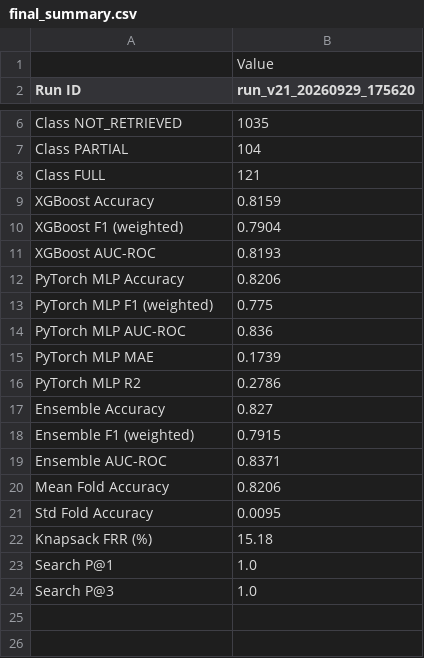
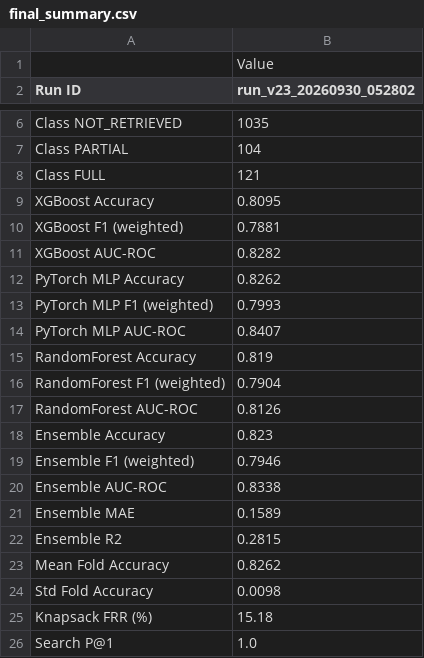
Before and after one commit to abdul9866/recoverai, a CSV file: outputs/final_summary.csv, drawn as a sheet; only a part is shown, gaps mark what is left out; the shorter side is filled out with more unchanged rows; removed rows and columns are numbered as before the commit, all else as after; the diff names each change by its address in the sheet, - before the commit and + after, or states it on an @@ line.

```diff
--- a/outputs/final_summary.csv
+++ b/outputs/final_summary.csv
-B2: run_v21_20260929_175620
+B2: run_v23_20260930_052802
-B9 (run_v23_20260930_052802): 0.8159
+B9 (run_v23_20260930_052802): 0.8095
-B10 (run_v23_20260930_052802): 0.7904
+B10 (run_v23_20260930_052802): 0.7881
-B11 (run_v23_20260930_052802): 0.8193
+B11 (run_v23_20260930_052802): 0.8282
-B12 (run_v23_20260930_052802): 0.8206
+B12 (run_v23_20260930_052802): 0.8262
-B13 (run_v23_20260930_052802): 0.775
+B13 (run_v23_20260930_052802): 0.7993
-B14 (run_v23_20260930_052802): 0.836
+B14 (run_v23_20260930_052802): 0.8407
-row 15: PyTorch MLP MAE | 0.1739
-row 16: PyTorch MLP R2 | 0.2786
+row 15: RandomForest Accuracy | 0.819
+row 16: RandomForest F1 (weighted) | 0.7904
+row 17: RandomForest AUC-ROC | 0.8126
-B18 (run_v23_20260930_052802): 0.827
+B18 (run_v23_20260930_052802): 0.823
-B19 (run_v23_20260930_052802): 0.7915
+B19 (run_v23_20260930_052802): 0.7946
-B20 (run_v23_20260930_052802): 0.8371
+B20 (run_v23_20260930_052802): 0.8338
+row 21: Ensemble MAE | 0.1589
+row 22: Ensemble R2 | 0.2815
-B23 (run_v23_20260930_052802): 0.8206
+B23 (run_v23_20260930_052802): 0.8262
-B24 (run_v23_20260930_052802): 0.0095
+B24 (run_v23_20260930_052802): 0.0098
```
Also changed, not shown: outputs/allocations.csv, 9 other files.
